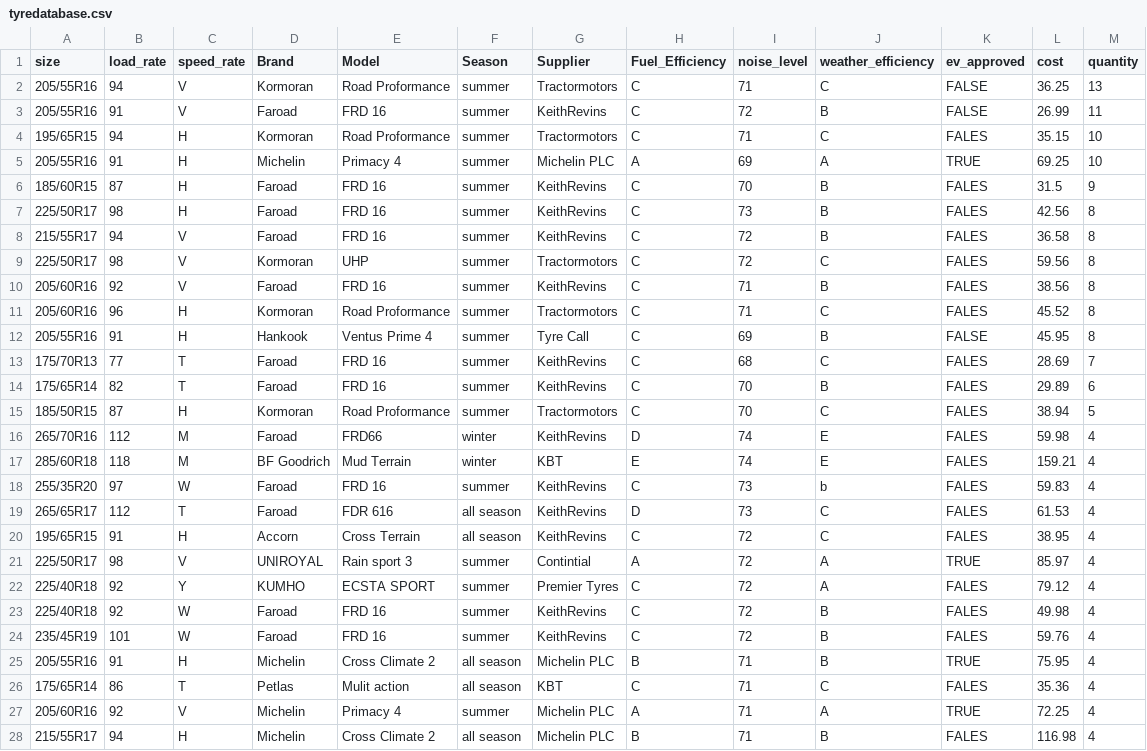
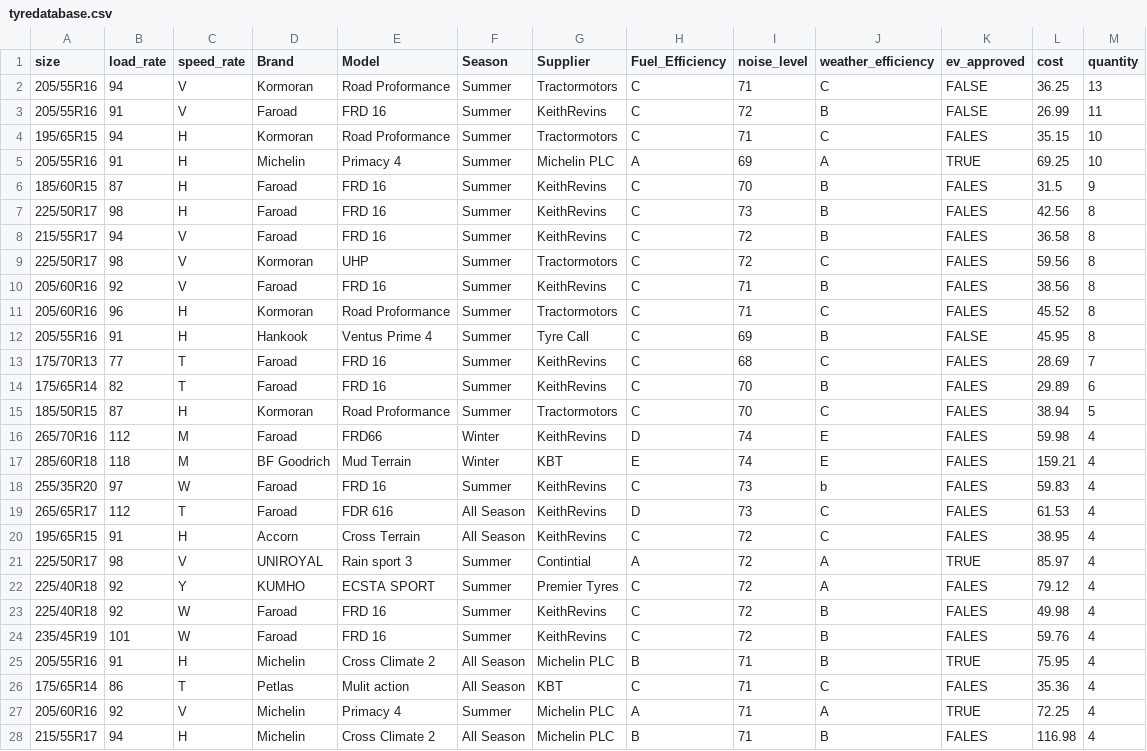
Before and after one commit to AndrewFoxATU/cicd2-tyres-service, a CSV file: app/tyredatabase.csv, drawn as a sheet; only a part is shown; the diff covers the shown part only.

Commit message:
Fix casing of season and efficiency fields in tyre database CSV

```diff
--- a/app/tyredatabase.csv
+++ b/app/tyredatabase.csv
@@ -1,28 +1,28 @@
 size,load_rate,speed_rate,Brand,Model,Season,Supplier,Fuel_Efficiency,noise_level,weather_efficiency,ev_approved,cost,quantity
-205/55R16,94,V,Kormoran,Road Proformance,summer,Tractormotors,C,71,C,FALSE,36.25,13
-205/55R16,91,V,Faroad,FRD 16,summer,KeithRevins,C,72,B,FALSE,26.99,11
-195/65R15,94,H,Kormoran,Road Proformance,summer,Tractormotors,C,71,C,FALES,35.15,10
-205/55R16,91,H,Michelin,Primacy 4,summer,Michelin PLC,A,69,A,TRUE,69.25,10
-185/60R15,87,H,Faroad,FRD 16,summer,KeithRevins,C,70,B,FALES,31.5,9
-225/50R17,98,H,Faroad,FRD 16,summer,KeithRevins,C,73,B,FALES,42.56,8
-215/55R17,94,V,Faroad,FRD 16,summer,KeithRevins,C,72,B,FALES,36.58,8
-225/50R17,98,V,Kormoran,UHP,summer,Tractormotors,C,72,C,FALES,59.56,8
-205/60R16,92,V,Faroad,FRD 16,summer,KeithRevins,C,71,B,FALES,38.56,8
-205/60R16,96,H,Kormoran,Road Proformance,summer,Tractormotors,C,71,C,FALES,45.52,8
-205/55R16,91,H,Hankook,Ventus Prime 4,summer,Tyre Call,C,69,B,FALSE,45.95,8
-175/70R13,77,T,Faroad,FRD 16,summer,KeithRevins,C,68,C,FALES,28.69,7
-175/65R14,82,T,Faroad,FRD 16,summer,KeithRevins,C,70,B,FALES,29.89,6
-185/50R15,87,H,Kormoran,Road Proformance,summer,Tractormotors,C,70,C,FALES,38.94,5
-265/70R16,112,M,Faroad,FRD66,winter,KeithRevins,D,74,E,FALES,59.98,4
-285/60R18,118,M,BF Goodrich,Mud Terrain,winter,KBT,E,74,E,FALES,159.21,4
-255/35R20,97,W,Faroad,FRD 16,summer,KeithRevins,C,73,b,FALES,59.83,4
-265/65R17,112,T,Faroad,FDR 616,all season,KeithRevins,D,73,C,FALES,61.53,4
-195/65R15,91,H,Accorn ,Cross Terrain,all season,KeithRevins,C,72,C,FALES,38.95,4
-225/50R17,98,V,UNIROYAL,Rain sport 3,summer,Contintial,A,72,A,TRUE,85.97,4
-225/40R18,92,Y,KUMHO ,ECSTA SPORT,summer,Premier Tyres,C,72,A,FALES,79.12,4
-225/40R18,92,W,Faroad,FRD 16,summer,KeithRevins,C,72,B,FALES,49.98,4
-235/45R19,101,W,Faroad,FRD 16,summer,KeithRevins,C,72,B,FALES,59.76,4
-205/55R16,91,H,Michelin,Cross Climate 2,  all season,Michelin PLC,B,71,B,TRUE,75.95,4
-175/65R14,86,T,Petlas,Mulit action,all season,KBT,C,71,C,FALES,35.36,4
-205/60R16,92,V,Michelin,Primacy 4,summer,Michelin PLC,A,71,A,TRUE,72.25,4
-215/55R17,94,H,Michelin,Cross Climate 2,all season,Michelin PLC,B,71,B,FALES,116.98,4
+205/55R16,94,V,Kormoran,Road Proformance,Summer,Tractormotors,C,71,C,FALSE,36.25,13
+205/55R16,91,V,Faroad,FRD 16,Summer,KeithRevins,C,72,B,FALSE,26.99,11
+195/65R15,94,H,Kormoran,Road Proformance,Summer,Tractormotors,C,71,C,FALES,35.15,10
+205/55R16,91,H,Michelin,Primacy 4,Summer,Michelin PLC,A,69,A,TRUE,69.25,10
+185/60R15,87,H,Faroad,FRD 16,Summer,KeithRevins,C,70,B,FALES,31.5,9
+225/50R17,98,H,Faroad,FRD 16,Summer,KeithRevins,C,73,B,FALES,42.56,8
+215/55R17,94,V,Faroad,FRD 16,Summer,KeithRevins,C,72,B,FALES,36.58,8
+225/50R17,98,V,Kormoran,UHP,Summer,Tractormotors,C,72,C,FALES,59.56,8
+205/60R16,92,V,Faroad,FRD 16,Summer,KeithRevins,C,71,B,FALES,38.56,8
+205/60R16,96,H,Kormoran,Road Proformance,Summer,Tractormotors,C,71,C,FALES,45.52,8
+205/55R16,91,H,Hankook,Ventus Prime 4,Summer,Tyre Call,C,69,B,FALSE,45.95,8
+175/70R13,77,T,Faroad,FRD 16,Summer,KeithRevins,C,68,C,FALES,28.69,7
+175/65R14,82,T,Faroad,FRD 16,Summer,KeithRevins,C,70,B,FALES,29.89,6
+185/50R15,87,H,Kormoran,Road Proformance,Summer,Tractormotors,C,70,C,FALES,38.94,5
+265/70R16,112,M,Faroad,FRD66,Winter,KeithRevins,D,74,E,FALES,59.98,4
+285/60R18,118,M,BF Goodrich,Mud Terrain,Winter,KBT,E,74,E,FALES,159.21,4
+255/35R20,97,W,Faroad,FRD 16,Summer,KeithRevins,C,73,b,FALES,59.83,4
+265/65R17,112,T,Faroad,FDR 616,All Season,KeithRevins,D,73,C,FALES,61.53,4
+195/65R15,91,H,Accorn ,Cross Terrain,All Season,KeithRevins,C,72,C,FALES,38.95,4
+225/50R17,98,V,UNIROYAL,Rain sport 3,Summer,Contintial,A,72,A,TRUE,85.97,4
+225/40R18,92,Y,KUMHO ,ECSTA SPORT,Summer,Premier Tyres,C,72,A,FALES,79.12,4
+225/40R18,92,W,Faroad,FRD 16,Summer,KeithRevins,C,72,B,FALES,49.98,4
+235/45R19,101,W,Faroad,FRD 16,Summer,KeithRevins,C,72,B,FALES,59.76,4
+205/55R16,91,H,Michelin,Cross Climate 2,  All Season,Michelin PLC,B,71,B,TRUE,75.95,4
+175/65R14,86,T,Petlas,Mulit action,All Season,KBT,C,71,C,FALES,35.36,4
+205/60R16,92,V,Michelin,Primacy 4,Summer,Michelin PLC,A,71,A,TRUE,72.25,4
+215/55R17,94,H,Michelin,Cross Climate 2,All Season,Michelin PLC,B,71,B,FALES,116.98,4
```
Also changed, not shown: 11 edited cells elsewhere in this file.
